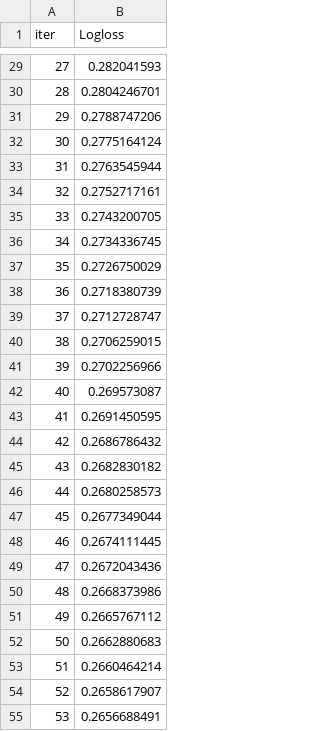
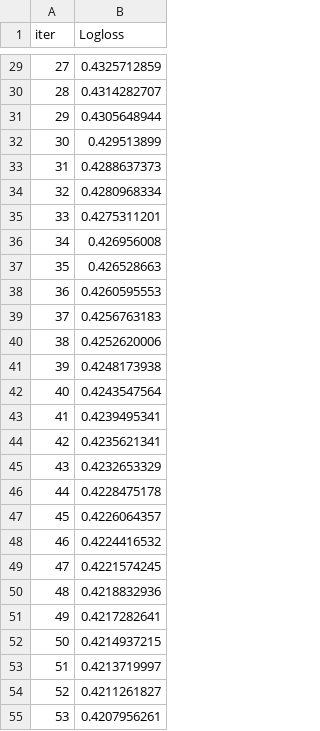
Before and after one commit to saxamrawat/Insurance-Cross-Sell-Prediction, a TSV file: catboost_info/learn_error.tsv, drawn as a sheet; only a part is shown, gaps mark what is left out; the diff covers the shown part only.

```diff
--- a/catboost_info/learn_error.tsv
+++ b/catboost_info/learn_error.tsv
@@ -29,27 +29,27 @@ iter	Logloss
-27	0.282041593
-28	0.2804246701
-29	0.2788747206
-30	0.2775164124
-31	0.2763545944
-32	0.2752717161
-33	0.2743200705
-34	0.2734336745
-35	0.2726750029
-36	0.2718380739
-37	0.2712728747
-38	0.2706259015
-39	0.2702256966
-40	0.269573087
-41	0.2691450595
-42	0.2686786432
-43	0.2682830182
-44	0.2680258573
-45	0.2677349044
-46	0.2674111445
-47	0.2672043436
-48	0.2668373986
-49	0.2665767112
-50	0.2662880683
-51	0.2660464214
-52	0.2658617907
-53	0.2656688491
+27	0.4325712859
+28	0.4314282707
+29	0.4305648944
+30	0.429513899
+31	0.4288637373
+32	0.4280968334
+33	0.4275311201
+34	0.426956008
+35	0.426528663
+36	0.4260595553
+37	0.4256763183
+38	0.4252620006
+39	0.4248173938
+40	0.4243547564
+41	0.4239495341
+42	0.4235621341
+43	0.4232653329
+44	0.4228475178
+45	0.4226064357
+46	0.4224416532
+47	0.4221574245
+48	0.4218832936
+49	0.4217282641
+50	0.4214937215
+51	0.4213719997
+52	0.4211261827
+53	0.4207956261
```
Also changed, not shown: 73 edited cells elsewhere in this file, catboost_info/time_left.tsv, notebook/catboost_info/learn_error.tsv, 17 other files.
